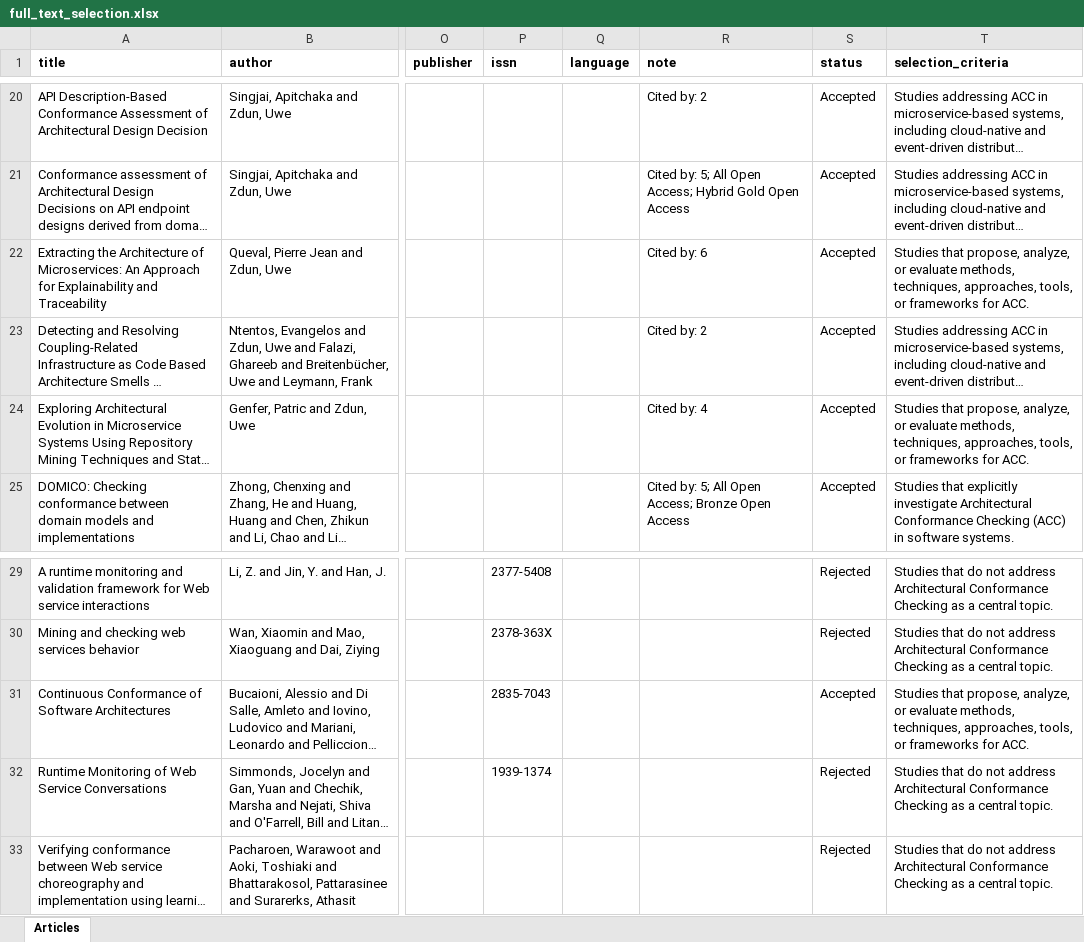
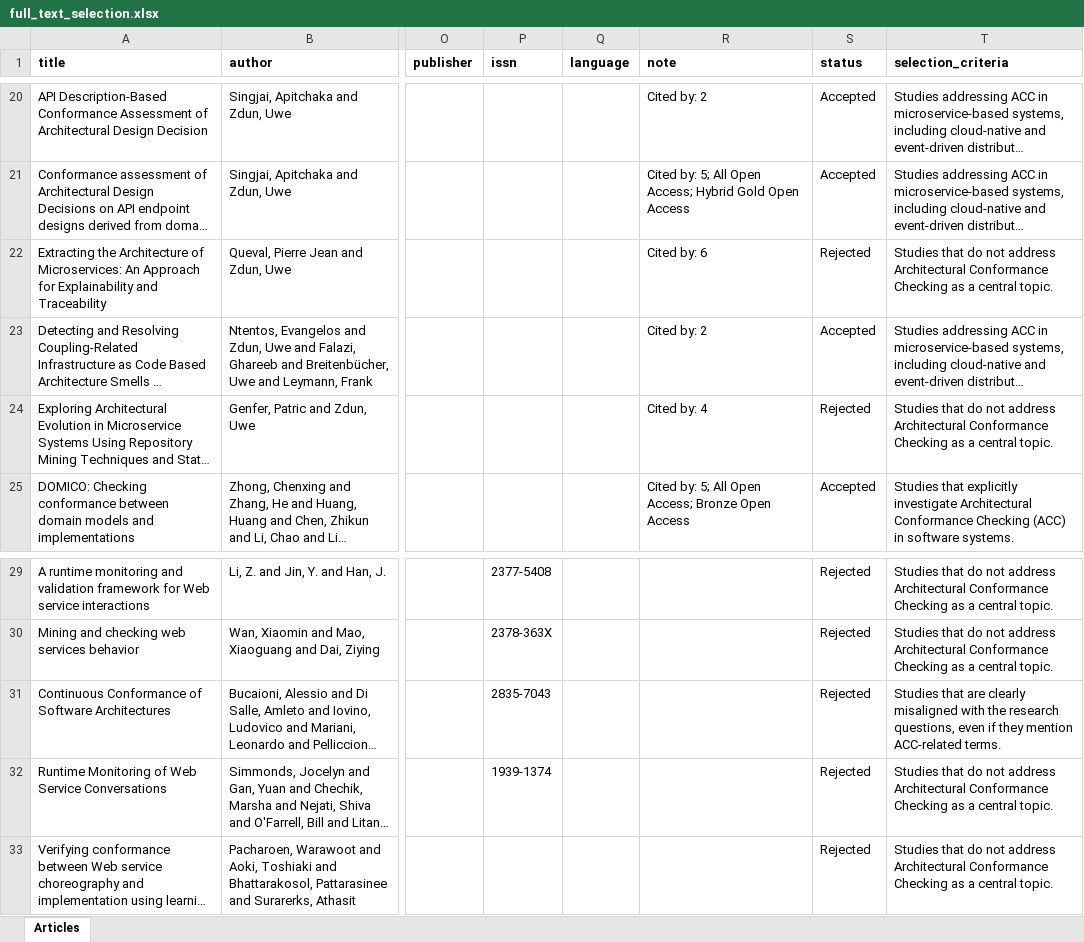
Before and after one commit to ednilsonrossi/acc_mbs_rsl_replication_repository, an Excel workbook: 03_study_selection/full_text/full_text_selection.xlsx, sheet Articles, drawn as a sheet; only a part is shown, gaps mark what is left out; long unchanged cells end in …; values as stored, in another font and other column widths than the file's, no borders; charts and pictures and conditional formats not drawn; the diff names each change by its address in the sheet, - before the commit and + after, or states it on an @@ line.

```diff
--- a/03_study_selection/full_text/full_text_selection.xlsx (sheet Articles)
+++ b/03_study_selection/full_text/full_text_selection.xlsx (sheet Articles)
-S22 (status): Accepted
+S22 (status): Rejected
-T22 (selection_criteria): Studies that propose, analyze, or evaluate methods, techniques, approaches, tools, or frameworks for ACC.
+T22 (selection_criteria): Studies that do not address Architectural Conformance Checking as a central topic.
-S24 (status): Accepted
+S24 (status): Rejected
-T24 (selection_criteria): Studies that propose, analyze, or evaluate methods, techniques, approaches, tools, or frameworks for ACC.
+T24 (selection_criteria): Studies that do not address Architectural Conformance Checking as a central topic.
-S31 (status): Accepted
+S31 (status): Rejected
-T31 (selection_criteria): Studies that propose, analyze, or evaluate methods, techniques, approaches, tools, or frameworks for ACC.
+T31 (selection_criteria): Studies that are clearly misaligned with the research questions, even if they mention ACC-related terms.
```
Also changed, not shown: 03_study_selection/final/selected_primary_studies.xlsx, 04_snowballing/final/snowballing_selected_studies.xlsx, 19 other files.
